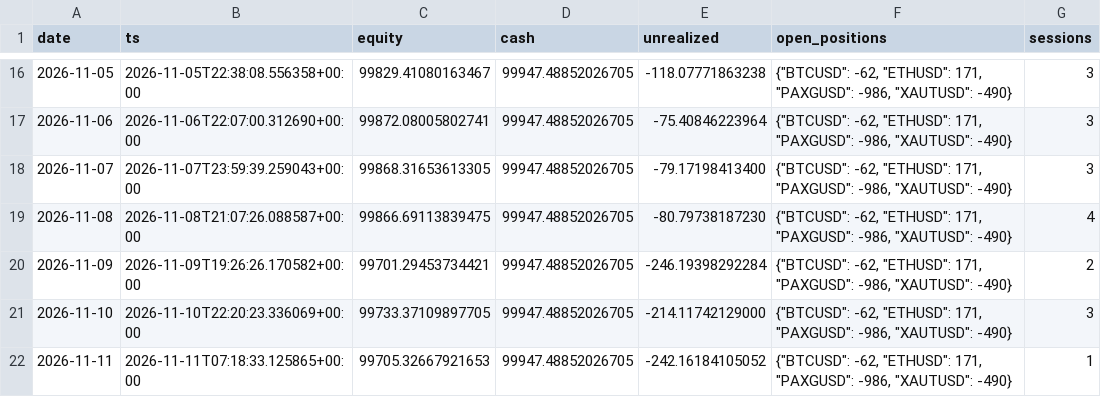
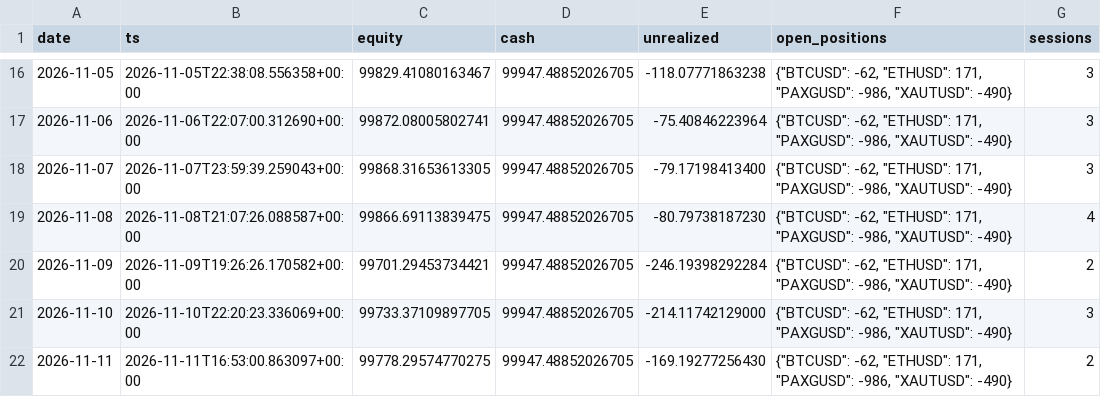
Before and after one commit to lcs2024016-arch/fund_manager, a CSV file: paper/all_in_one/daily.csv, drawn as a sheet; only a part is shown, gaps mark what is left out.

```diff
--- a/paper/all_in_one/daily.csv
+++ b/paper/all_in_one/daily.csv
@@ -21,2 +21,2 @@ date,ts,equity,cash,unrealized,open_positions,sessions
 2026-11-10,2026-11-10T22:20:23.336069+00:00,99733.37109897705,99947.48852026705,-214.11742129000,"{""BTCUSD"": -62, ""ETHUSD"": 171, ""PAXGUSD"": -986, ""XAUTUSD"": -490}",3
-2026-11-11,2026-11-11T07:18:33.125865+00:00,99705.32667921653,99947.48852026705,-242.16184105052,"{""BTCUSD"": -62, ""ETHUSD"": 171, ""PAXGUSD"": -986, ""XAUTUSD"": -490}",1
+2026-11-11,2026-11-11T16:53:00.863097+00:00,99778.29574770275,99947.48852026705,-169.19277256430,"{""BTCUSD"": -62, ""ETHUSD"": 171, ""PAXGUSD"": -986, ""XAUTUSD"": -490}",2
```
Also changed, not shown: paper/all_in_one/intraday.csv, 4 other files.
